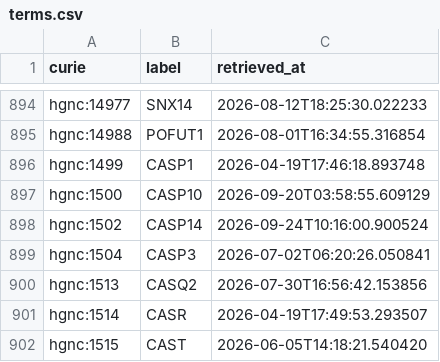
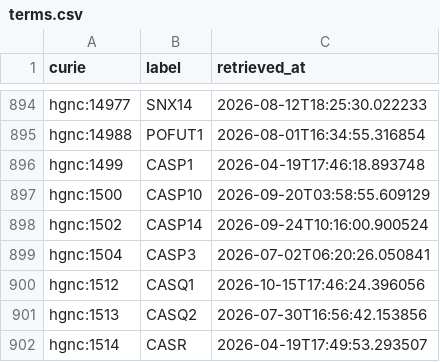
Before and after one commit to AnastasiyaKuznetsova/dismech, a CSV file: cache/hgnc/terms.csv, drawn as a sheet; only a part is shown, gaps mark what is left out; the shorter side is filled out with more unchanged rows.

```diff
--- a/cache/hgnc/terms.csv
+++ b/cache/hgnc/terms.csv
@@ -899,2 +899,3 @@ hgnc:1502,CASP14,2026-09-24T10:16:00.900524
 hgnc:1504,CASP3,2026-07-02T06:20:26.050841
+hgnc:1512,CASQ1,2026-10-15T17:46:24.396056
 hgnc:1513,CASQ2,2026-07-30T16:56:42.153856
```
Also changed, not shown: cache/enums/diseaseterm_b84b03ef2175.csv, cache/go/terms.csv, 28 other files.
